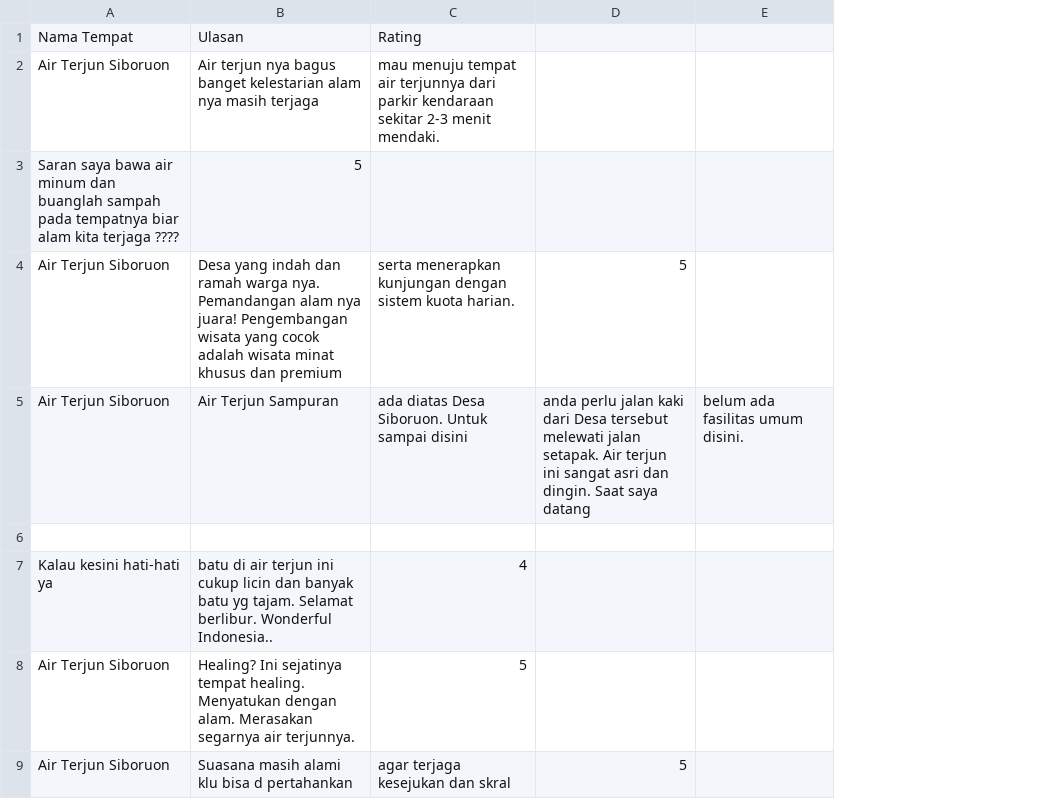
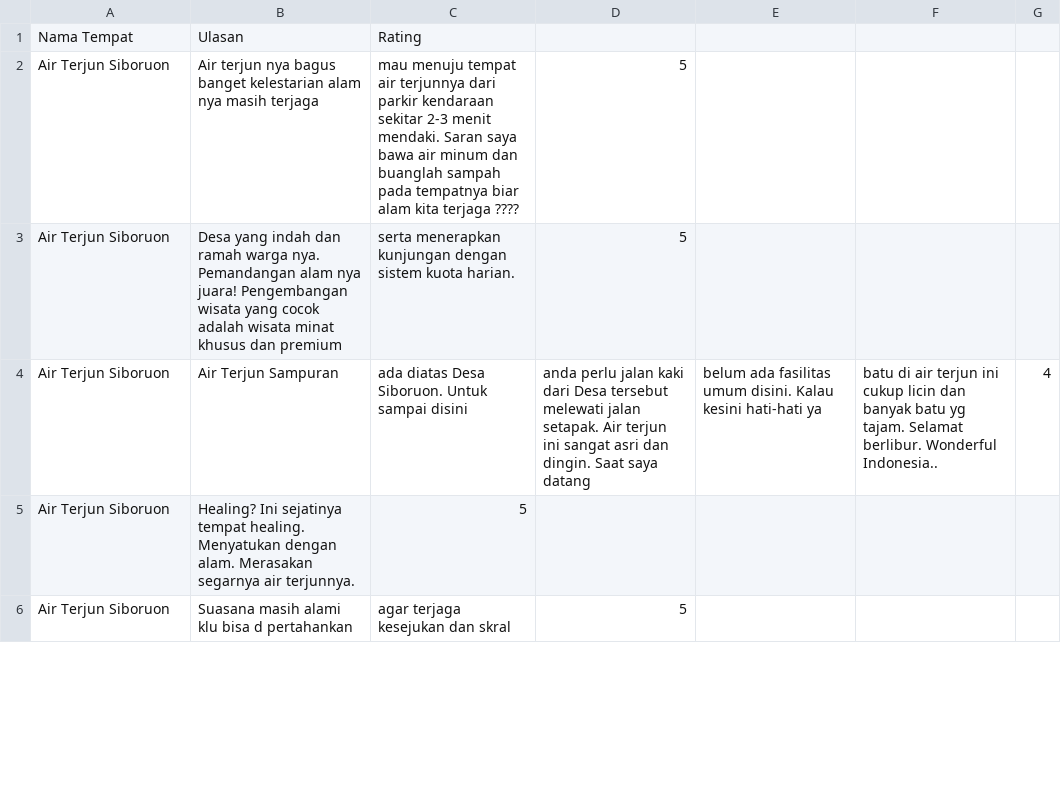
Before and after one commit to tiaranisibarani037/tmrinnovator_gemastik, a CSV file: ulasan-air-terjun-siboruon.csv, drawn as a sheet; only a part is shown; removed rows and columns are numbered as before the commit, all else as after; the diff names each change by its address in the sheet, - before the commit and + after, or states it on an @@ line.

Commit message:
Update ulasan-air-terjun-siboruon.csv

```diff
--- a/ulasan-air-terjun-siboruon.csv
+++ b/ulasan-air-terjun-siboruon.csv
-column E, row 5: belum ada fasilitas umum disini.
+column E, row 4: belum ada fasilitas umum disini. Kalau kesini hati-hati ya
+column F, row 4: batu di air terjun ini cukup licin dan banyak batu yg tajam. Selamat berlibur. Wonderful Indonesia..
+column G, row 4: 4
-C2: …menit mendaki.
+C2: …menit mendaki. Saran saya bawa air minum dan buanglah sampah pada tempatnya biar alam kita terjaga ????
-D2: (empty)
+D2: 5
-row 3: Saran saya bawa air minum dan buanglah sampah pada tempatnya biar alam kita terjaga ???? | 5
-row 6: (empty)
-row 7: Kalau kesini hati-hati ya | batu di air terjun ini cukup licin dan banyak batu yg tajam. Selamat berlibur. Wonderful Indonesia.. | 4
```
